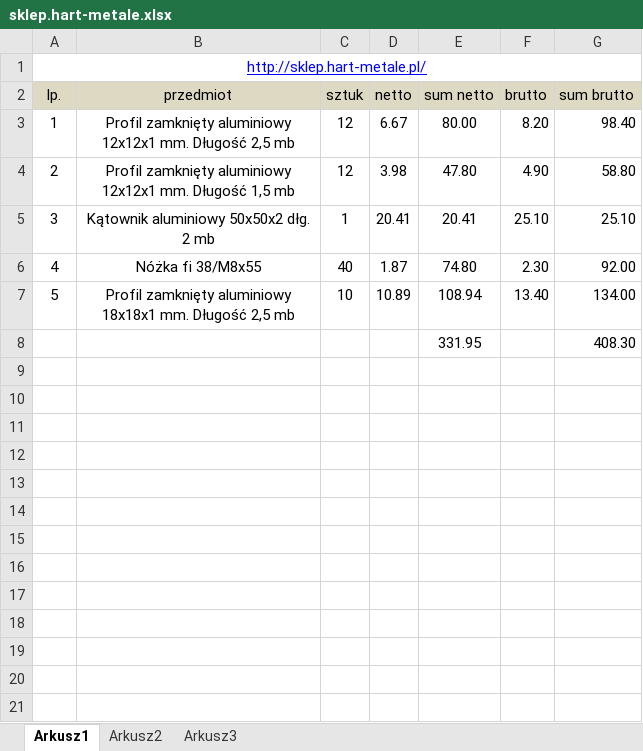
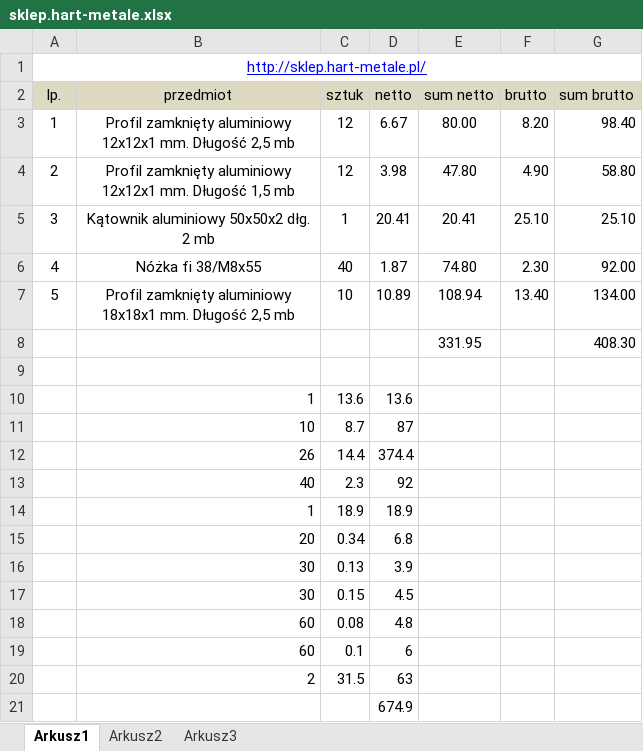
Before and after one commit to jakubt33/RoboDrift2015, an Excel workbook: Pomiar czasu/sklep.hart-metale.xlsx, sheet Arkusz1, drawn as a sheet; values as stored, in another font and other column widths than the file's, no borders; the diff names each change by its address in the sheet, - before the commit and + after, or states it on an @@ line.

```diff
--- a/Pomiar czasu/sklep.hart-metale.xlsx (sheet Arkusz1)
+++ b/Pomiar czasu/sklep.hart-metale.xlsx (sheet Arkusz1)
+row 9: (empty)
+row 10:  | 1 | 13.6 | 13.6
+row 11:  | 10 | 8.7 | 87
+row 12:  | 26 | 14.4 | 374.4
+row 13:  | 40 | 2.3 | 92
+row 14:  | 1 | 18.9 | 18.9
+row 15:  | 20 | 0.34 | 6.8
+row 16:  | 30 | 0.13 | 3.9
+row 17:  | 30 | 0.15 | 4.5
+row 18:  | 60 | 0.08 | 4.8
+row 19:  | 60 | 0.1 | 6
+row 20:  | 2 | 31.5 | 63
+row 21:  |  |  | 674.9
```
Also changed, not shown: 56 other files.
